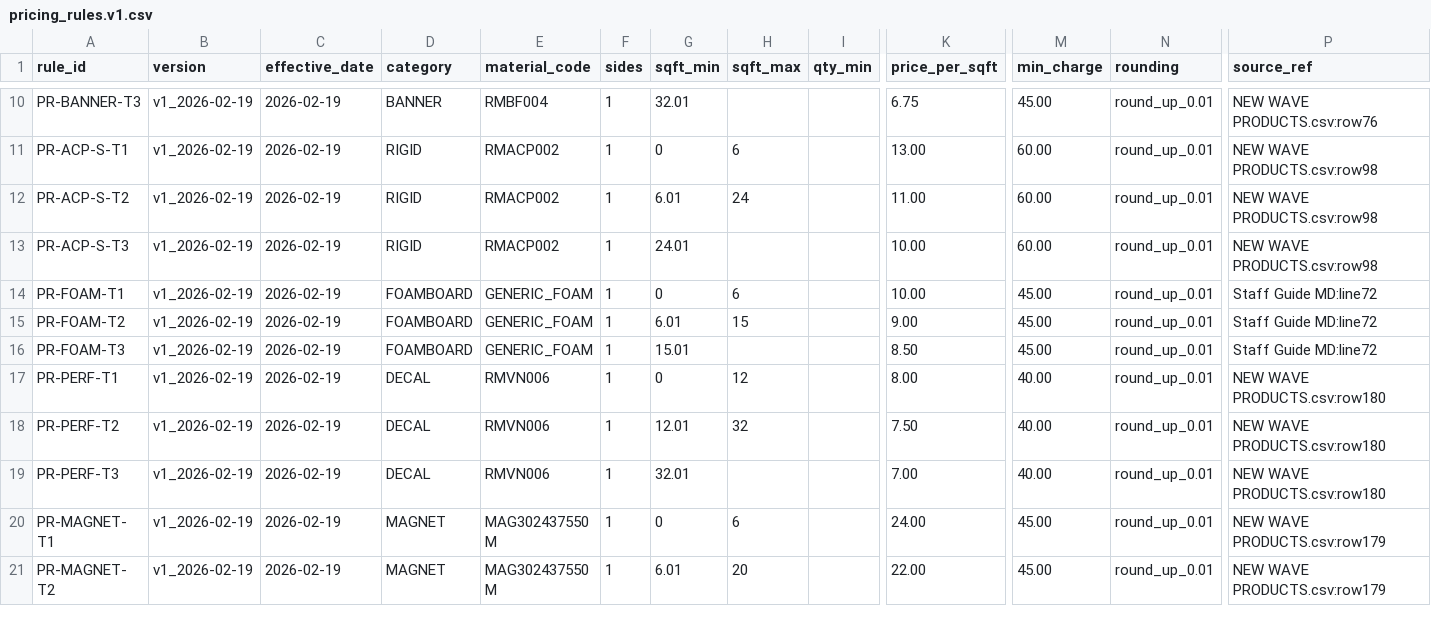
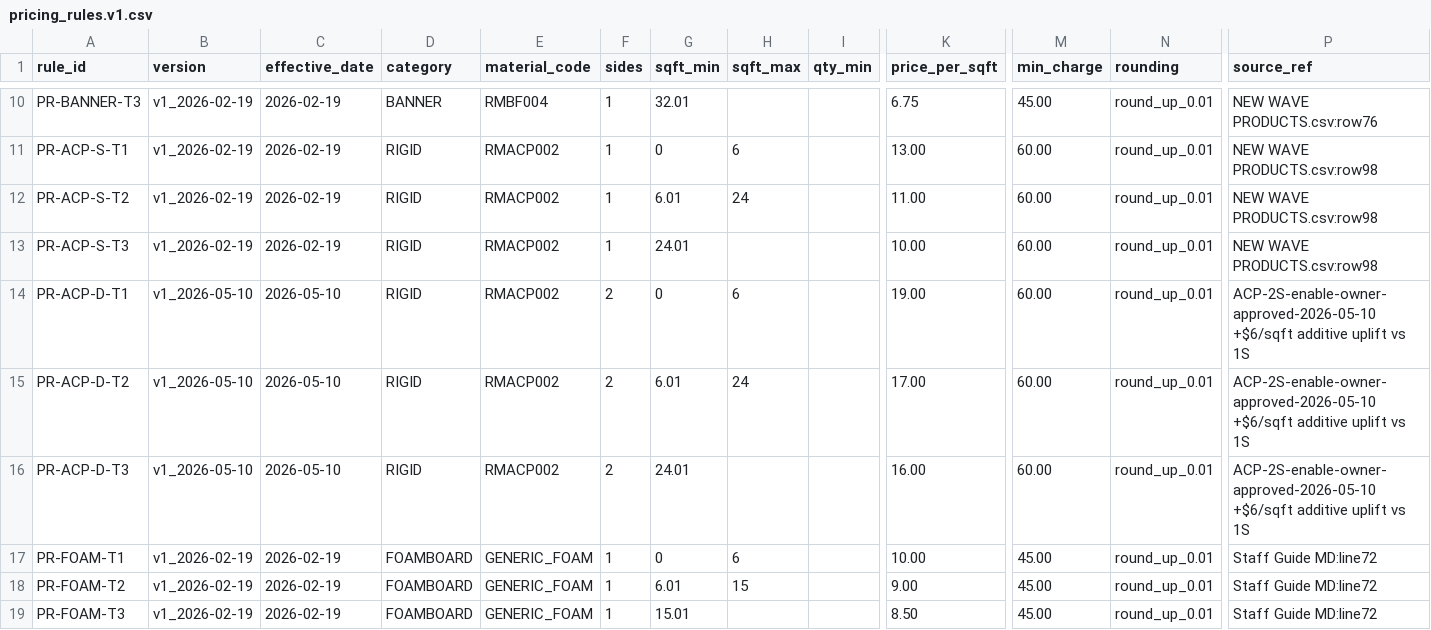
Before and after one commit to tubby124/truecolor-estimator, a CSV file: data/tables/pricing_rules.v1.csv, drawn as a sheet; only a part is shown, gaps mark what is left out; the shorter side is filled out with more unchanged rows; rows hold the shown columns only; the diff names each change by its address in the sheet, - before the commit and + after, or states it on an @@ line.

Commit message:
feat(pricing): enable ACP 2S with +$6/sqft additive uplift
Triggered by Diana Noble brokerage quote (24x30 ACP 2S, real estate).
ACP 2S was disabled because coroplast 1.75x multiplier overcharges
for the panel (which doesn't double on a 2S print). Additive uplift
holds margin steady across tiers without doubling the substrate cost.

Tiers:
- T1 (0-6 sqft): $19/sqft (was disabled; 1S = $13)
- T2 (6-24 sqft): $17/sqft (was disabled; 1S = $11)
- T3 (24+ sqft): $16/sqft (was disabled; 1S = $10)
Min charge $60, bulk discounts unchanged (5+/10+/25+ = 3/5/8%).

Owner approved 2026-05-10.

```diff
--- a/data/tables/pricing_rules.v1.csv
+++ b/data/tables/pricing_rules.v1.csv
+row 14: PR-ACP-D-T1 | v1_2026-05-10 | 2026-05-10 | RIGID | RMACP002 | 2 | 0 | 6 |  | 19.00 | 60.00 | round_up_0.01 | ACP-2S-enable-owner-approved-2026-05-10 +$6/sqft additive uplift vs 1S
+row 15: PR-ACP-D-T2 | v1_2026-05-10 | 2026-05-10 | RIGID | RMACP002 | 2 | 6.01 | 24 |  | 17.00 | 60.00 | round_up_0.01 | ACP-2S-enable-owner-approved-2026-05-10 +$6/sqft additive uplift vs 1S
+row 16: PR-ACP-D-T3 | v1_2026-05-10 | 2026-05-10 | RIGID | RMACP002 | 2 | 24.01 |  |  | 16.00 | 60.00 | round_up_0.01 | ACP-2S-enable-owner-approved-2026-05-10 +$6/sqft additive uplift vs 1S
```
Also changed, not shown: 3 other files.
